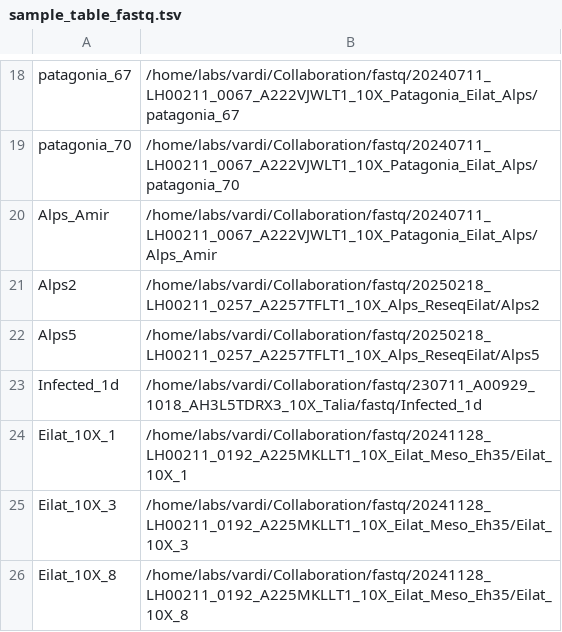
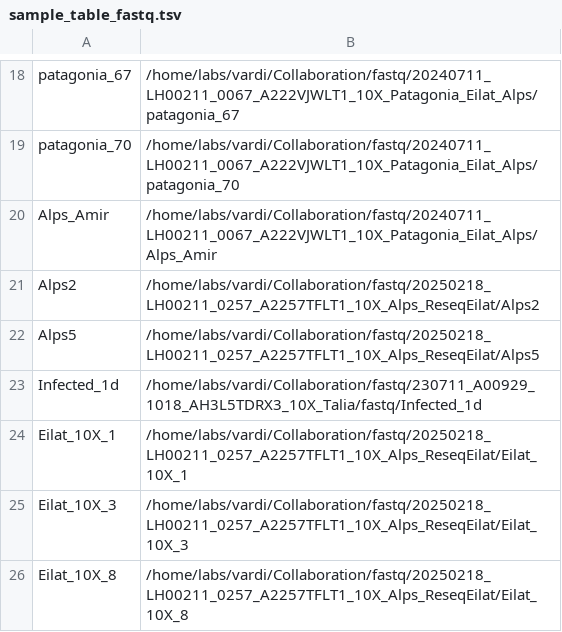
Before and after one commit to amir-fromm/ViHoP, a TSV file: docs/sample_table_fastq.tsv, drawn as a sheet; only a part is shown, gaps mark what is left out.

```diff
--- a/docs/sample_table_fastq.tsv
+++ b/docs/sample_table_fastq.tsv
@@ -23,4 +23,4 @@ Alps5	/home/labs/vardi/Collaboration/fastq/20250218_LH00211_0257_A2257TFLT1_10X_
 Infected_1d	/home/labs/vardi/Collaboration/fastq/230711_A00929_1018_AH3L5TDRX3_10X_Talia/fastq/Infected_1d
-Eilat_10X_1	/home/labs/vardi/Collaboration/fastq/20241128_LH00211_0192_A225MKLLT1_10X_Eilat_Meso_Eh35/Eilat_10X_1
-Eilat_10X_3	/home/labs/vardi/Collaboration/fastq/20241128_LH00211_0192_A225MKLLT1_10X_Eilat_Meso_Eh35/Eilat_10X_3
-Eilat_10X_8	/home/labs/vardi/Collaboration/fastq/20241128_LH00211_0192_A225MKLLT1_10X_Eilat_Meso_Eh35/Eilat_10X_8
+Eilat_10X_1	/home/labs/vardi/Collaboration/fastq/20250218_LH00211_0257_A2257TFLT1_10X_Alps_ReseqEilat/Eilat_10X_1
+Eilat_10X_3	/home/labs/vardi/Collaboration/fastq/20250218_LH00211_0257_A2257TFLT1_10X_Alps_ReseqEilat/Eilat_10X_3
+Eilat_10X_8	/home/labs/vardi/Collaboration/fastq/20250218_LH00211_0257_A2257TFLT1_10X_Alps_ReseqEilat/Eilat_10X_8
```
Also changed, not shown: 3 other files.
